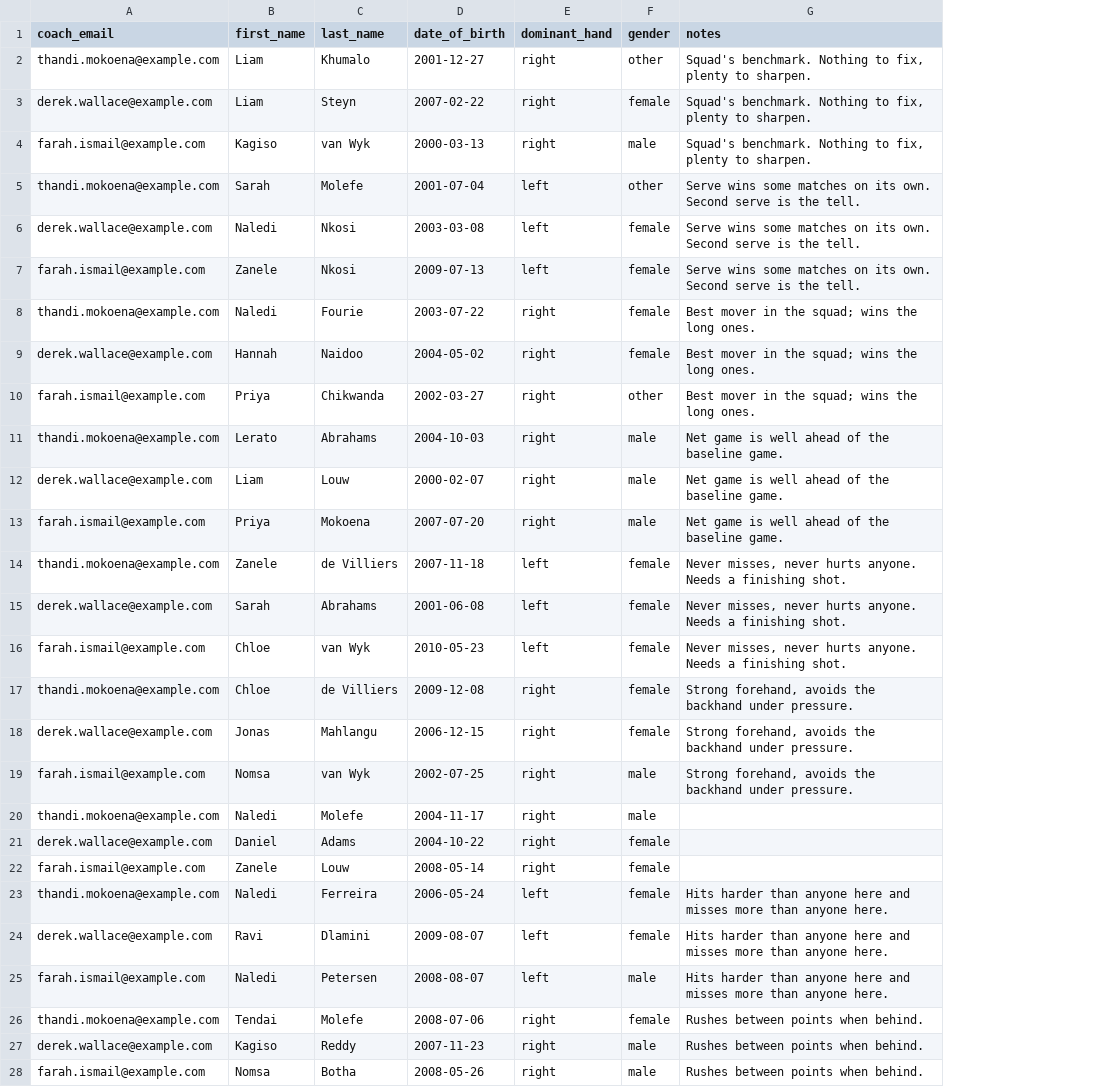
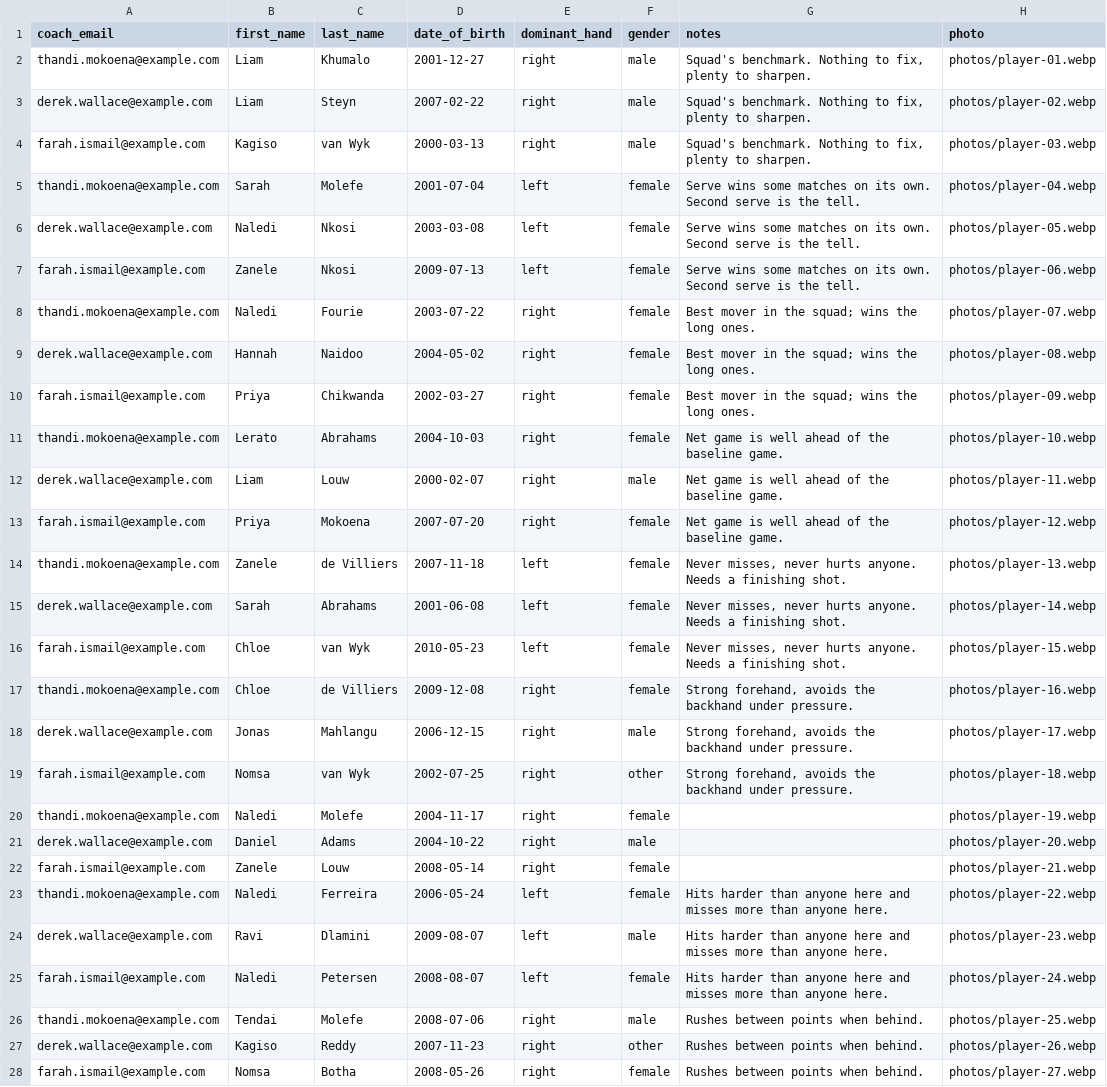
Before and after one commit to tkabalin/matchpoint, a CSV file: apps/web/scripts/fake-data/import/players.csv, drawn as a sheet; only a part is shown; the diff covers the shown part only; the diff names each change by its address in the sheet, - before the commit and + after, or states it on an @@ line.

```diff
--- a/apps/web/scripts/fake-data/import/players.csv
+++ b/apps/web/scripts/fake-data/import/players.csv
+column H (photo), rows 2-28: photos/player-01.webp | photos/player-02.webp | photos/player-03.webp | photos/player-04.webp | photos/player-05.webp | photos/player-06.webp | photos/player-07.webp | photos/player-08.webp | photos/player-09.webp | photos/player-10.webp | photos/player-11.webp | photos/player-12.webp | photos/player-13.webp | photos/player-14.webp | photos/player-15.webp | photos/player-16.webp | photos/player-17.webp | photos/player-18.webp | photos/player-19.webp | photos/player-20.webp | photos/player-21.webp | photos/player-22.webp | photos/player-23.webp | photos/player-24.webp | photos/player-25.webp | photos/player-26.webp | photos/player-27.webp
-F2 (gender): other
+F2 (gender): male
-F3 (gender): female
+F3 (gender): male
-F5 (gender): other
+F5 (gender): female
-F10 (gender): other
+F10 (gender): female
-F11 (gender): male
+F11 (gender): female
-F13 (gender): male
+F13 (gender): female
-F18 (gender): female
+F18 (gender): male
-F19 (gender): male
+F19 (gender): other
-F20 (gender): male
+F20 (gender): female
-F21 (gender): female
+F21 (gender): male
-F24 (gender): female
+F24 (gender): male
-F25 (gender): male
+F25 (gender): female
-F26 (gender): female
+F26 (gender): male
-F27 (gender): male
+F27 (gender): other
-F28 (gender): male
+F28 (gender): female
```
Also changed, not shown: 6 edited cells elsewhere in this file, apps/web/scripts/fake-data/players.csv, 45 other files.
